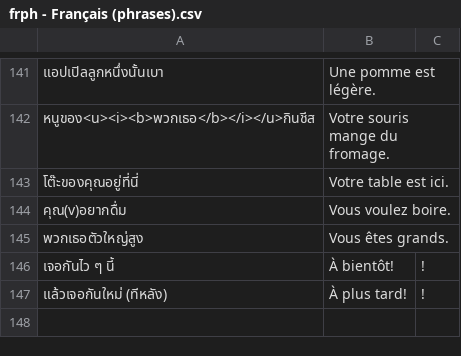
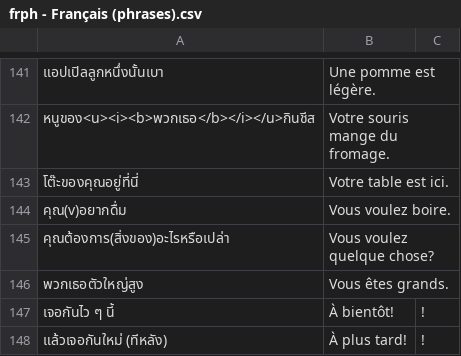
Before and after one commit to ponlawat-w/anki-collection, a CSV file: frph - Français (phrases).csv, drawn as a sheet; only a part is shown, gaps mark what is left out; the diff names each change by its address in the sheet, - before the commit and + after, or states it on an @@ line.

```diff
--- a/frph - Français (phrases).csv
+++ b/frph - Français (phrases).csv
+row 145: คุณต้องการ(สิ่งของ)อะไรหรือเปล่า | Vous voulez quelque chose?
```
Also changed, not shown: desz - Deutsch (Satz).csv, dezz - Deutsch (etc).csv, 7 other files.
